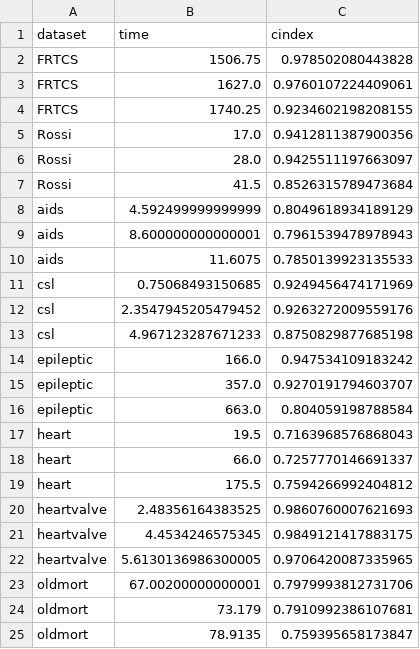
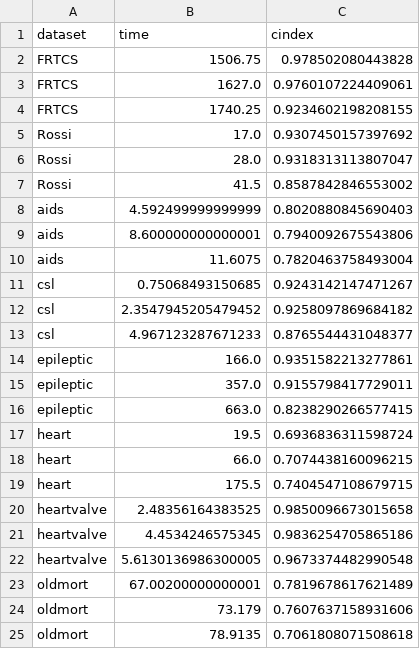
Before and after one commit to dain20000222/survival-tabpfn, a CSV file: dynamic_tabpfn_evaluation1.csv, drawn as a sheet.

```diff
--- a/dynamic_tabpfn_evaluation1.csv
+++ b/dynamic_tabpfn_evaluation1.csv
@@ -4,22 +4,22 @@ FRTCS,1627.0,0.9760107224409061
 FRTCS,1740.25,0.9234602198208155
-Rossi,17.0,0.9412811387900356
-Rossi,28.0,0.9425511197663097
-Rossi,41.5,0.8526315789473684
-aids,4.592499999999999,0.8049618934189129
-aids,8.600000000000001,0.7961539478978943
-aids,11.6075,0.7850139923135533
-csl,0.75068493150685,0.9249456474171969
-csl,2.3547945205479452,0.9263272009559176
-csl,4.967123287671233,0.8750829877685198
-epileptic,166.0,0.947534109183242
-epileptic,357.0,0.9270191794603707
-epileptic,663.0,0.804059198788584
-heart,19.5,0.7163968576868043
-heart,66.0,0.7257770146691337
-heart,175.5,0.7594266992404812
-heartvalve,2.48356164383525,0.9860760007621693
-heartvalve,4.4534246575345,0.9849121417883175
-heartvalve,5.6130136986300005,0.9706420087335965
-oldmort,67.00200000000001,0.7979993812731706
-oldmort,73.179,0.7910992386107681
-oldmort,78.9135,0.759395658173847
+Rossi,17.0,0.9307450157397692
+Rossi,28.0,0.9318313113807047
+Rossi,41.5,0.8587842846553002
+aids,4.592499999999999,0.8020880845690403
+aids,8.600000000000001,0.7940092675543806
+aids,11.6075,0.7820463758493004
+csl,0.75068493150685,0.9243142147471267
+csl,2.3547945205479452,0.9258097869684182
+csl,4.967123287671233,0.8765544431048377
+epileptic,166.0,0.9351582213277861
+epileptic,357.0,0.9155798417729011
+epileptic,663.0,0.8238290266577415
+heart,19.5,0.6936836311598724
+heart,66.0,0.7074438160096215
+heart,175.5,0.7404547108679715
+heartvalve,2.48356164383525,0.9850096673015658
+heartvalve,4.4534246575345,0.9836254705865186
+heartvalve,5.6130136986300005,0.9673374482990548
+oldmort,67.00200000000001,0.7819678617621489
+oldmort,73.179,0.7607637158931606
+oldmort,78.9135,0.7061808071508618
```
Also changed, not shown: 2 other files.
